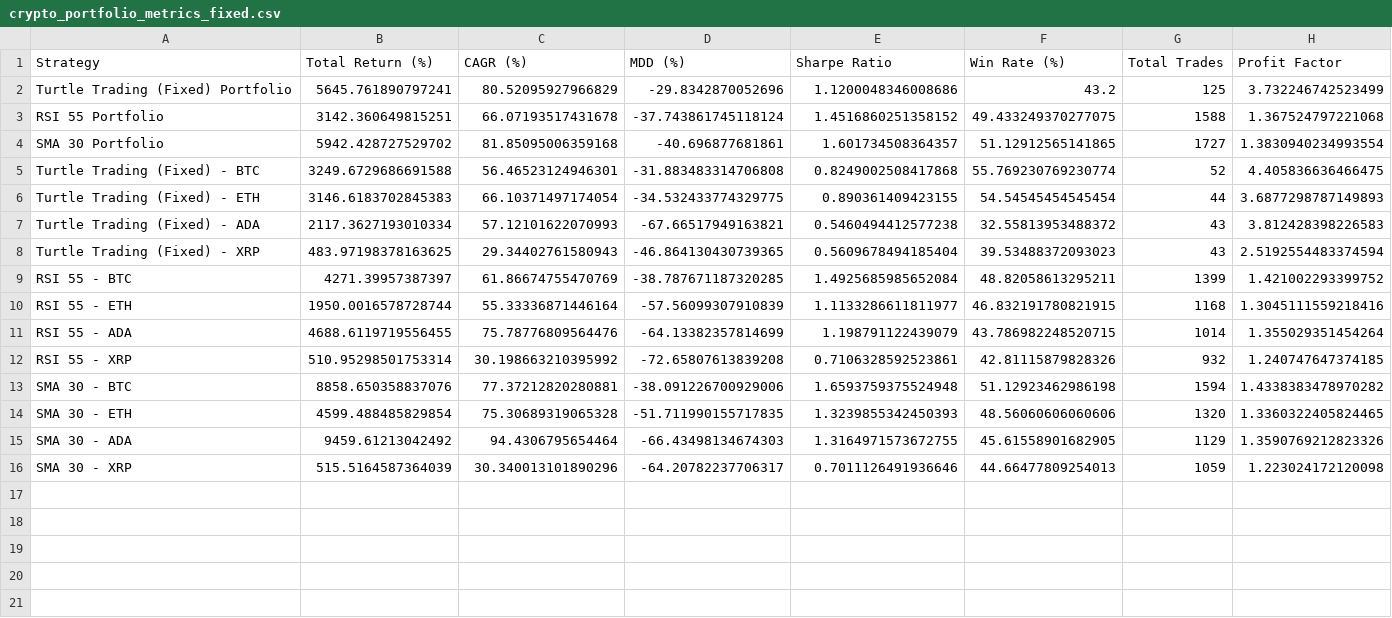
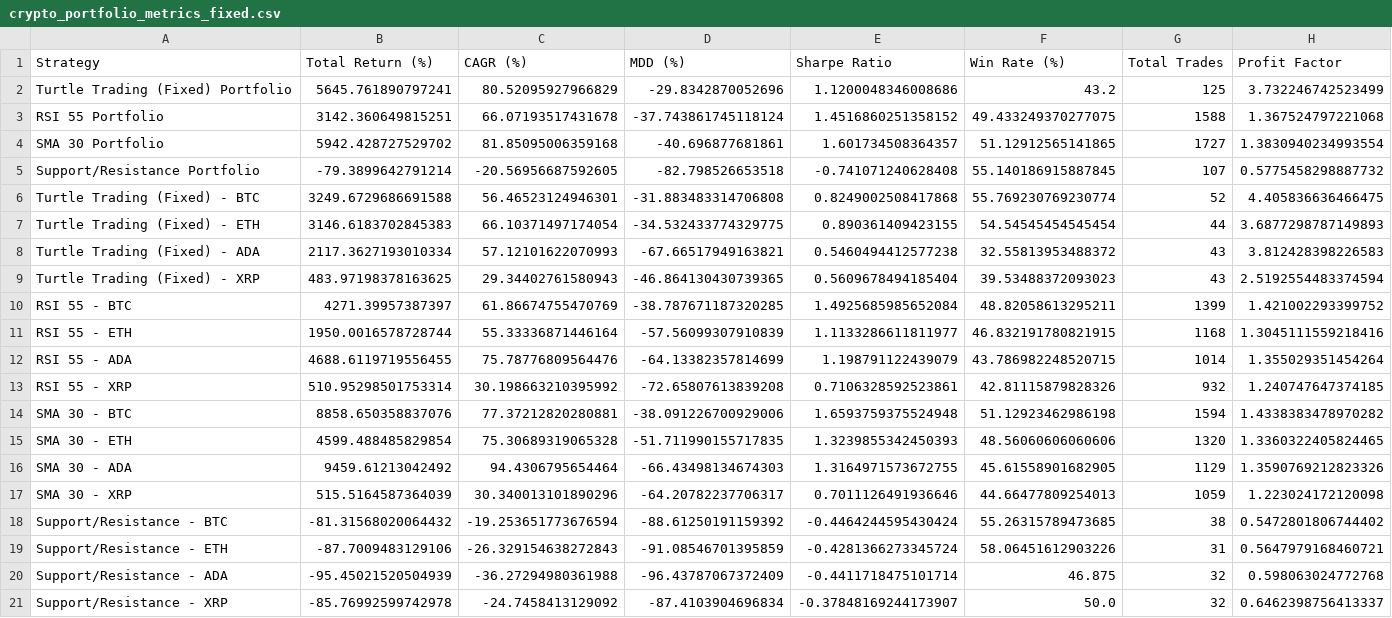
Before and after one commit to kibumparkk/backtest, a CSV file: crypto_portfolio_metrics_fixed.csv, drawn as a sheet; the diff names each change by its address in the sheet, - before the commit and + after, or states it on an @@ line.

```diff
--- a/crypto_portfolio_metrics_fixed.csv
+++ b/crypto_portfolio_metrics_fixed.csv
+row 5: Support/Resistance Portfolio | -79.3899642791214 | -20.56956687592605 | -82.798526653518 | -0.741071240628408 | 55.140186915887845 | 107 | 0.5775458298887732
+row 18: Support/Resistance - BTC | -81.31568020064432 | -19.253651773676594 | -88.61250191159392 | -0.4464244595430424 | 55.26315789473685 | 38 | 0.5472801806744402
+row 19: Support/Resistance - ETH | -87.7009483129106 | -26.329154638272843 | -91.08546701395859 | -0.4281366273345724 | 58.06451612903226 | 31 | 0.5647979168460721
+row 20: Support/Resistance - ADA | -95.45021520504939 | -36.27294980361988 | -96.43787067372409 | -0.4411718475101714 | 46.875 | 32 | 0.598063024772768
+row 21: Support/Resistance - XRP | -85.76992599742978 | -24.7458413129092 | -87.4103904696834 | -0.37848169244173907 | 50.0 | 32 | 0.6462398756413337
```
Also changed, not shown: 19 other files.
